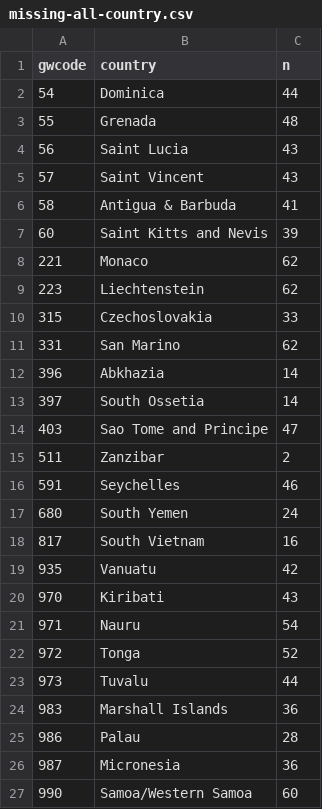
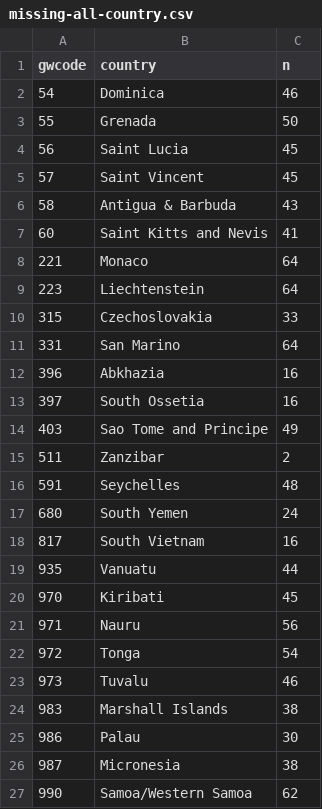
Before and after one commit to andybega/ds-external-data, a CSV file: infmort/output/missing-all-country.csv, drawn as a sheet.

```diff
--- a/infmort/output/missing-all-country.csv
+++ b/infmort/output/missing-all-country.csv
@@ -1,27 +1,27 @@
 gwcode,country,n
-54,Dominica,44
-55,Grenada,48
-56,Saint Lucia,43
-57,Saint Vincent,43
-58,Antigua & Barbuda,41
-60,Saint Kitts and Nevis,39
-221,Monaco,62
-223,Liechtenstein,62
+54,Dominica,46
+55,Grenada,50
+56,Saint Lucia,45
+57,Saint Vincent,45
+58,Antigua & Barbuda,43
+60,Saint Kitts and Nevis,41
+221,Monaco,64
+223,Liechtenstein,64
 315,Czechoslovakia,33
-331,San Marino,62
-396,Abkhazia,14
-397,South Ossetia,14
-403,Sao Tome and Principe,47
+331,San Marino,64
+396,Abkhazia,16
+397,South Ossetia,16
+403,Sao Tome and Principe,49
 511,Zanzibar,2
-591,Seychelles,46
+591,Seychelles,48
 680,South Yemen,24
 817,South Vietnam,16
-935,Vanuatu,42
-970,Kiribati,43
-971,Nauru,54
-972,Tonga,52
-973,Tuvalu,44
-983,Marshall Islands,36
-986,Palau,28
-987,Micronesia,36
-990,Samoa/Western Samoa,60
+935,Vanuatu,44
+970,Kiribati,45
+971,Nauru,56
+972,Tonga,54
+973,Tuvalu,46
+983,Marshall Islands,38
+986,Palau,30
+987,Micronesia,38
+990,Samoa/Western Samoa,62
```
Also changed, not shown: infmort/output/missing-gwcode.csv, 11 other files.
